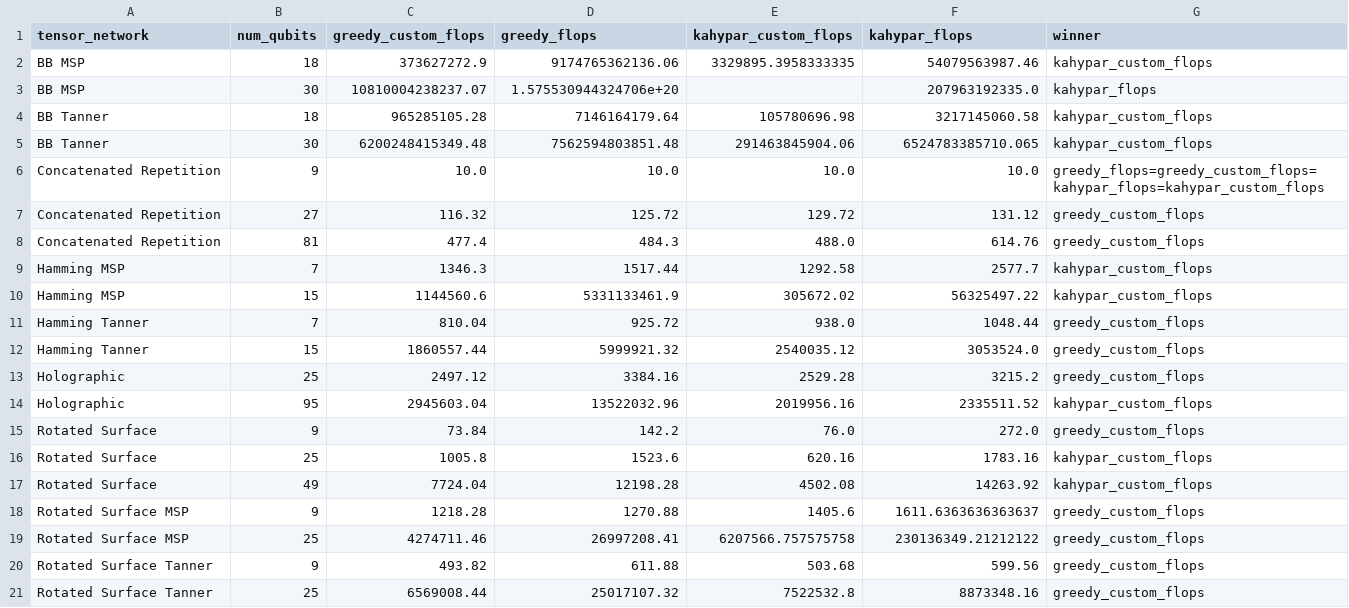
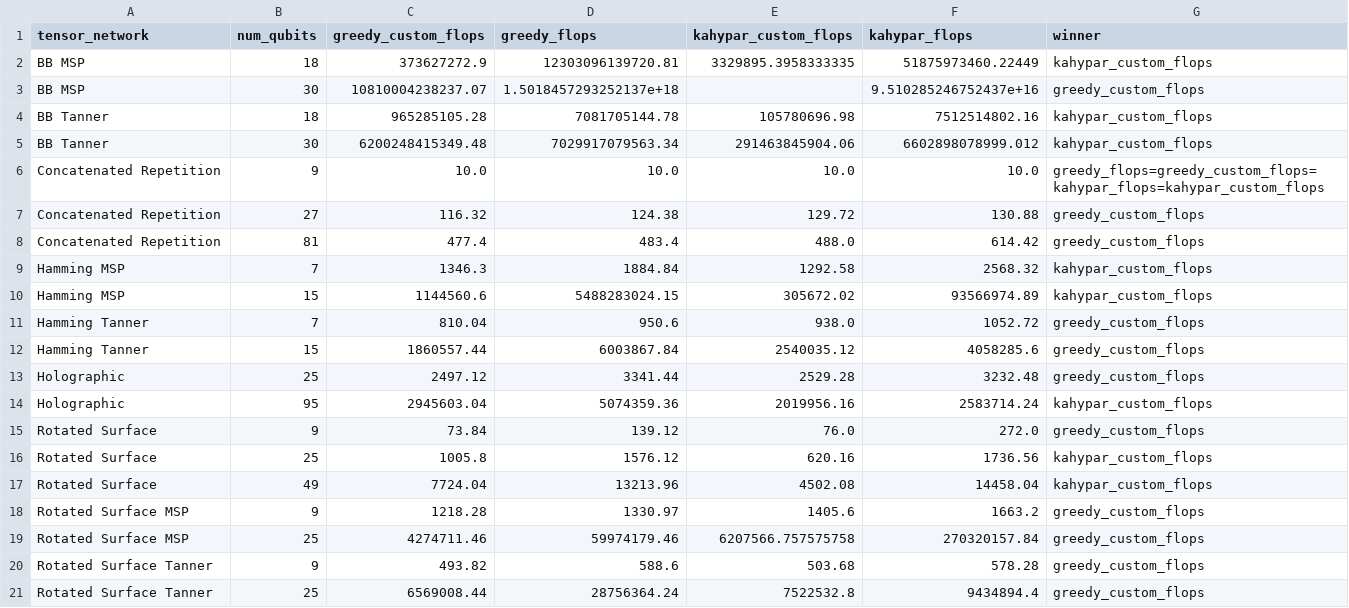
Before and after one commit to junevanlerberghe/tn-contraction-optimization, a CSV file: results/data/operations_winner_across_cost_fn.csv, drawn as a sheet.

```diff
--- a/results/data/operations_winner_across_cost_fn.csv
+++ b/results/data/operations_winner_across_cost_fn.csv
@@ -1,21 +1,21 @@
 tensor_network,num_qubits,greedy_custom_flops,greedy_flops,kahypar_custom_flops,kahypar_flops,winner
-BB MSP,18,373627272.9,9174765362136.06,3329895.3958333335,54079563987.46,kahypar_custom_flops
-BB MSP,30,10810004238237.07,1.575530944324706e+20,,207963192335.0,kahypar_flops
-BB Tanner,18,965285105.28,7146164179.64,105780696.98,3217145060.58,kahypar_custom_flops
-BB Tanner,30,6200248415349.48,7562594803851.48,291463845904.06,6524783385710.065,kahypar_custom_flops
+BB MSP,18,373627272.9,12303096139720.81,3329895.3958333335,51875973460.22449,kahypar_custom_flops
+BB MSP,30,10810004238237.07,1.5018457293252137e+18,,9.510285246752437e+16,greedy_custom_flops
+BB Tanner,18,965285105.28,7081705144.78,105780696.98,7512514802.16,kahypar_custom_flops
+BB Tanner,30,6200248415349.48,7029917079563.34,291463845904.06,6602898078999.012,kahypar_custom_flops
 Concatenated Repetition,9,10.0,10.0,10.0,10.0,greedy_flops=greedy_custom_flops=kahypar_flops=kahypar_custom_flops
-Concatenated Repetition,27,116.32,125.72,129.72,131.12,greedy_custom_flops
-Concatenated Repetition,81,477.4,484.3,488.0,614.76,greedy_custom_flops
-Hamming MSP,7,1346.3,1517.44,1292.58,2577.7,kahypar_custom_flops
-Hamming MSP,15,1144560.6,5331133461.9,305672.02,56325497.22,kahypar_custom_flops
-Hamming Tanner,7,810.04,925.72,938.0,1048.44,greedy_custom_flops
-Hamming Tanner,15,1860557.44,5999921.32,2540035.12,3053524.0,greedy_custom_flops
-Holographic,25,2497.12,3384.16,2529.28,3215.2,greedy_custom_flops
-Holographic,95,2945603.04,13522032.96,2019956.16,2335511.52,kahypar_custom_flops
-Rotated Surface,9,73.84,142.2,76.0,272.0,greedy_custom_flops
-Rotated Surface,25,1005.8,1523.6,620.16,1783.16,kahypar_custom_flops
-Rotated Surface,49,7724.04,12198.28,4502.08,14263.92,kahypar_custom_flops
-Rotated Surface MSP,9,1218.28,1270.88,1405.6,1611.6363636363637,greedy_custom_flops
-Rotated Surface MSP,25,4274711.46,26997208.41,6207566.757575758,230136349.21212122,greedy_custom_flops
-Rotated Surface Tanner,9,493.82,611.88,503.68,599.56,greedy_custom_flops
-Rotated Surface Tanner,25,6569008.44,25017107.32,7522532.8,8873348.16,greedy_custom_flops
+Concatenated Repetition,27,116.32,124.38,129.72,130.88,greedy_custom_flops
+Concatenated Repetition,81,477.4,483.4,488.0,614.42,greedy_custom_flops
+Hamming MSP,7,1346.3,1884.84,1292.58,2568.32,kahypar_custom_flops
+Hamming MSP,15,1144560.6,5488283024.15,305672.02,93566974.89,kahypar_custom_flops
+Hamming Tanner,7,810.04,950.6,938.0,1052.72,greedy_custom_flops
+Hamming Tanner,15,1860557.44,6003867.84,2540035.12,4058285.6,greedy_custom_flops
+Holographic,25,2497.12,3341.44,2529.28,3232.48,greedy_custom_flops
+Holographic,95,2945603.04,5074359.36,2019956.16,2583714.24,kahypar_custom_flops
+Rotated Surface,9,73.84,139.12,76.0,272.0,greedy_custom_flops
+Rotated Surface,25,1005.8,1576.12,620.16,1736.56,kahypar_custom_flops
+Rotated Surface,49,7724.04,13213.96,4502.08,14458.04,kahypar_custom_flops
+Rotated Surface MSP,9,1218.28,1330.97,1405.6,1663.2,greedy_custom_flops
+Rotated Surface MSP,25,4274711.46,59974179.46,6207566.757575758,270320157.84,greedy_custom_flops
+Rotated Surface Tanner,9,493.82,588.6,503.68,578.28,greedy_custom_flops
+Rotated Surface Tanner,25,6569008.44,28756364.24,7522532.8,9434894.4,greedy_custom_flops
```
Also changed, not shown: results/data/64_trials_results.csv, 17 other files.
